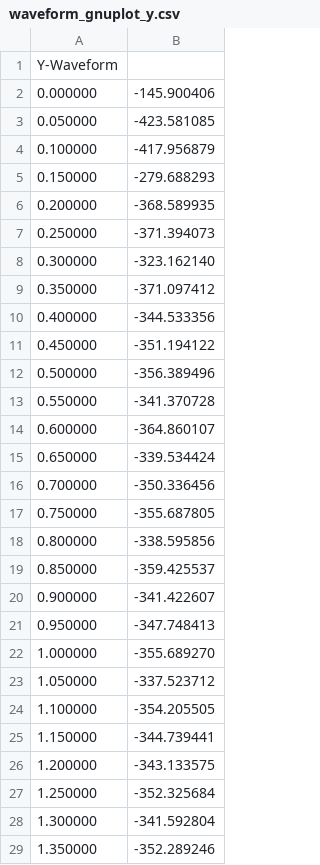
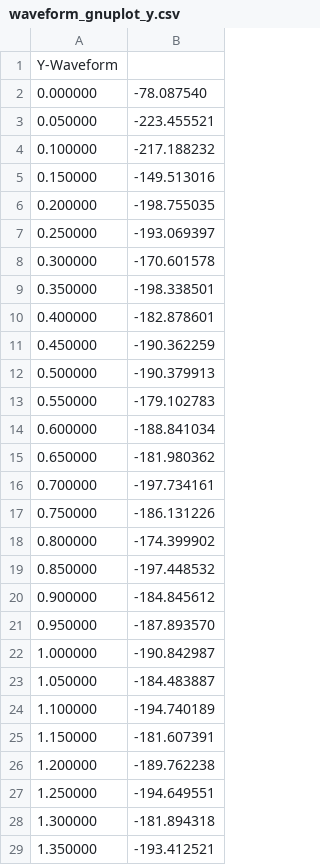
Before and after one commit to HaHaItsCalvin/Wand, a CSV file: Integration/waveform_gnuplot_y.csv, drawn as a sheet; only a part is shown; the diff covers the shown part only.

```diff
--- a/Integration/waveform_gnuplot_y.csv
+++ b/Integration/waveform_gnuplot_y.csv
@@ -1,29 +1,29 @@
 Y-Waveform
-0.000000, -145.900406
-0.050000, -423.581085
-0.100000, -417.956879
-0.150000, -279.688293
-0.200000, -368.589935
-0.250000, -371.394073
-0.300000, -323.162140
-0.350000, -371.097412
-0.400000, -344.533356
-0.450000, -351.194122
-0.500000, -356.389496
-0.550000, -341.370728
-0.600000, -364.860107
-0.650000, -339.534424
-0.700000, -350.336456
-0.750000, -355.687805
-0.800000, -338.595856
-0.850000, -359.425537
-0.900000, -341.422607
-0.950000, -347.748413
-1.000000, -355.689270
-1.050000, -337.523712
-1.100000, -354.205505
-1.150000, -344.739441
-1.200000, -343.133575
-1.250000, -352.325684
-1.300000, -341.592804
-1.350000, -352.289246
+0.000000, -78.087540
+0.050000, -223.455521
+0.100000, -217.188232
+0.150000, -149.513016
+0.200000, -198.755035
+0.250000, -193.069397
+0.300000, -170.601578
+0.350000, -198.338501
+0.400000, -182.878601
+0.450000, -190.362259
+0.500000, -190.379913
+0.550000, -179.102783
+0.600000, -188.841034
+0.650000, -181.980362
+0.700000, -197.734161
+0.750000, -186.131226
+0.800000, -174.399902
+0.850000, -197.448532
+0.900000, -184.845612
+0.950000, -187.893570
+1.000000, -190.842987
+1.050000, -184.483887
+1.100000, -194.740189
+1.150000, -181.607391
+1.200000, -189.762238
+1.250000, -194.649551
+1.300000, -181.894318
+1.350000, -193.412521
```
Also changed, not shown: 3 removed rows and 101 edited cells elsewhere in this file, Integration/motion_data_output.csv, Integration/waveform_gnuplot_x.csv, 29 other files.
